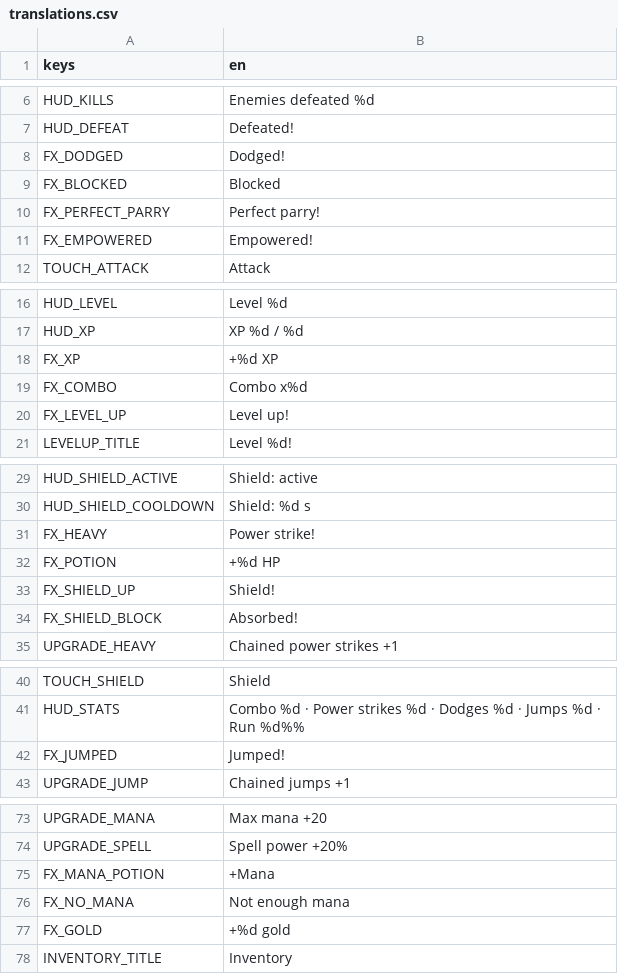
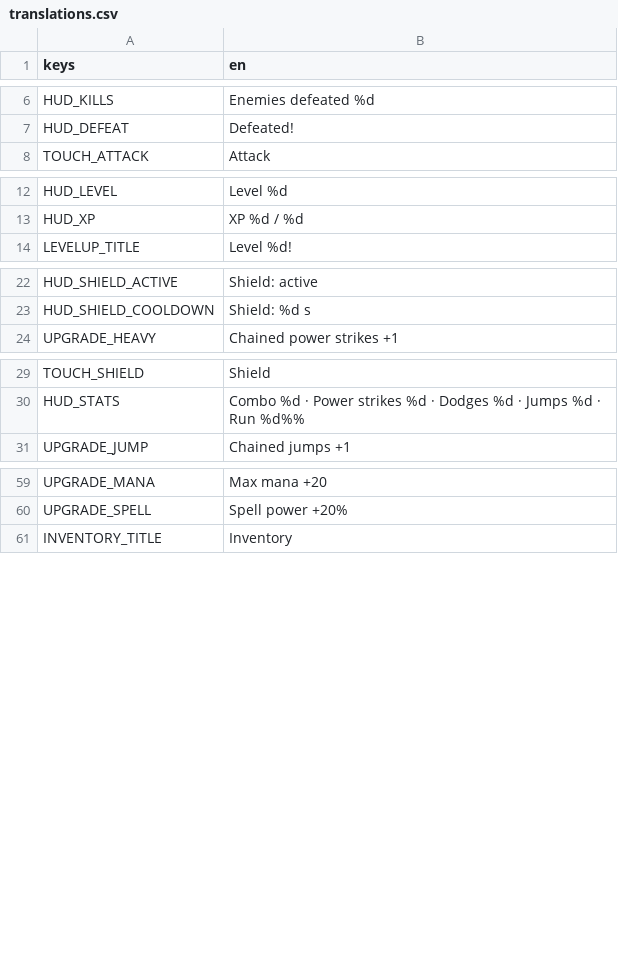
Before and after one commit to fdamore1984/gobelino-game, a CSV file: data/translations.csv, drawn as a sheet; only a part is shown, gaps mark what is left out; the diff covers the shown part only; the diff names each change by its address in the sheet, - before the commit and + after, or states it on an @@ line.

```diff
--- a/data/translations.csv
+++ b/data/translations.csv
-row 8: FX_DODGED | Dodged!
-row 9: FX_BLOCKED | Blocked
-row 10: FX_PERFECT_PARRY | Perfect parry!
-row 11: FX_EMPOWERED | Empowered!
-row 18: FX_XP | +%d XP
-row 19: FX_COMBO | Combo x%d
-row 20: FX_LEVEL_UP | Level up!
-row 31: FX_HEAVY | Power strike!
-row 32: FX_POTION | +%d HP
-row 33: FX_SHIELD_UP | Shield!
-row 34: FX_SHIELD_BLOCK | Absorbed!
-row 42: FX_JUMPED | Jumped!
-row 75: FX_MANA_POTION | +Mana
-row 76: FX_NO_MANA | Not enough mana
-row 77: FX_GOLD | +%d gold
```
Also changed, not shown: 5 removed rows elsewhere in this file, 23 other files.
